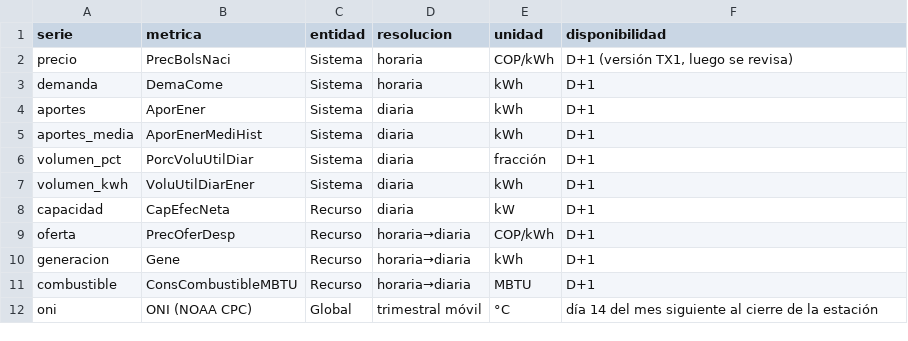
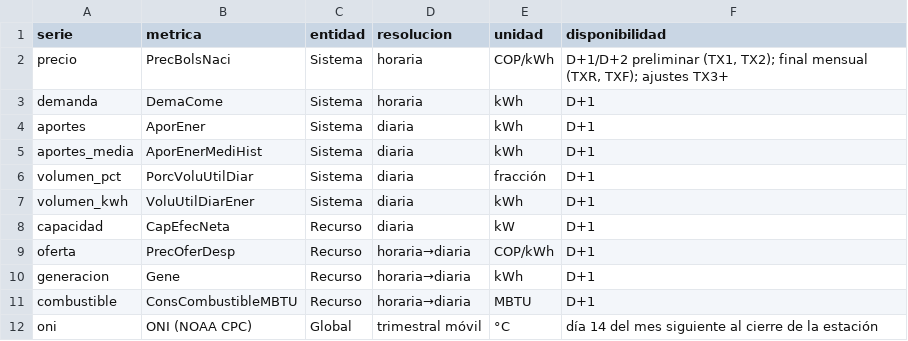
Before and after one commit to charls767/XM_Proyecto, a CSV file: data/processed/diccionario_datos.csv, drawn as a sheet.

```diff
--- a/data/processed/diccionario_datos.csv
+++ b/data/processed/diccionario_datos.csv
@@ -1,3 +1,3 @@
 serie,metrica,entidad,resolucion,unidad,disponibilidad
-precio,PrecBolsNaci,Sistema,horaria,COP/kWh,"D+1 (versión TX1, luego se revisa)"
+precio,PrecBolsNaci,Sistema,horaria,COP/kWh,"D+1/D+2 preliminar (TX1, TX2); final mensual (TXR, TXF); ajustes TX3+"
 demanda,DemaCome,Sistema,horaria,kWh,D+1
```
Also changed, not shown: 3 other files.
